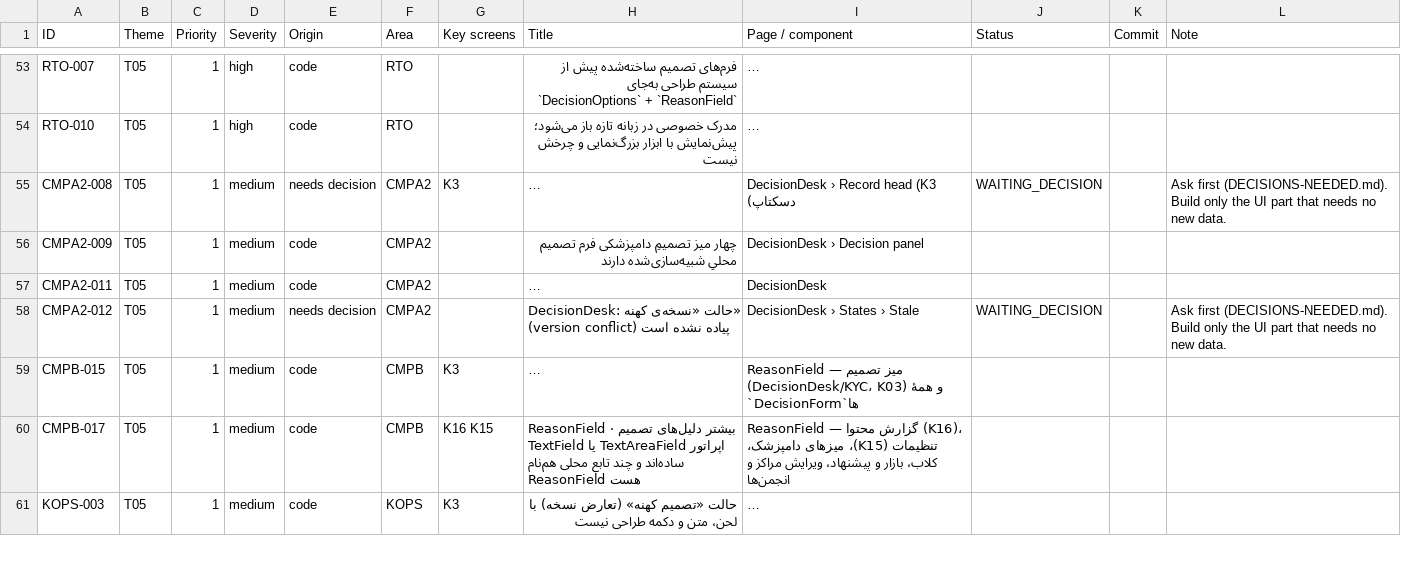
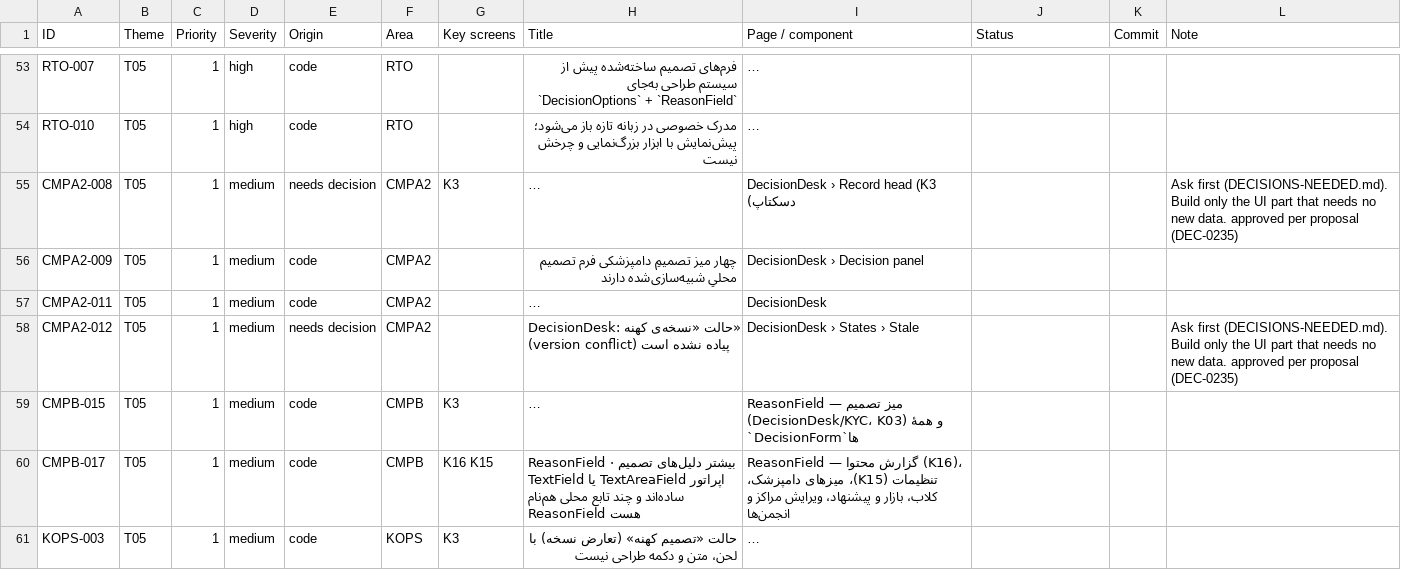
Before and after one commit to sina7843/Joonevar, a CSV file: docs/qa/design-system/fix-pack-1405-07-26/audit-tracker.csv, drawn as a sheet; only a part is shown, gaps mark what is left out; long unchanged cells end in …; the diff covers the shown part only; the diff names each change by its address in the sheet, - before the commit and + after, or states it on an @@ line.

```diff
--- a/docs/qa/design-system/fix-pack-1405-07-26/audit-tracker.csv
+++ b/docs/qa/design-system/fix-pack-1405-07-26/audit-tracker.csv
-J55 (Status): WAITING_DECISION
+J55 (Status): (empty)
-L55 (Note): …new data.
+L55 (Note): …new data. approved per proposal (DEC-0235)
-J58 (Status): WAITING_DECISION
+J58 (Status): (empty)
-L58 (Note): …new data.
+L58 (Note): …new data. approved per proposal (DEC-0235)
```
Also changed, not shown: 128 edited cells elsewhere in this file, 3 other files.
